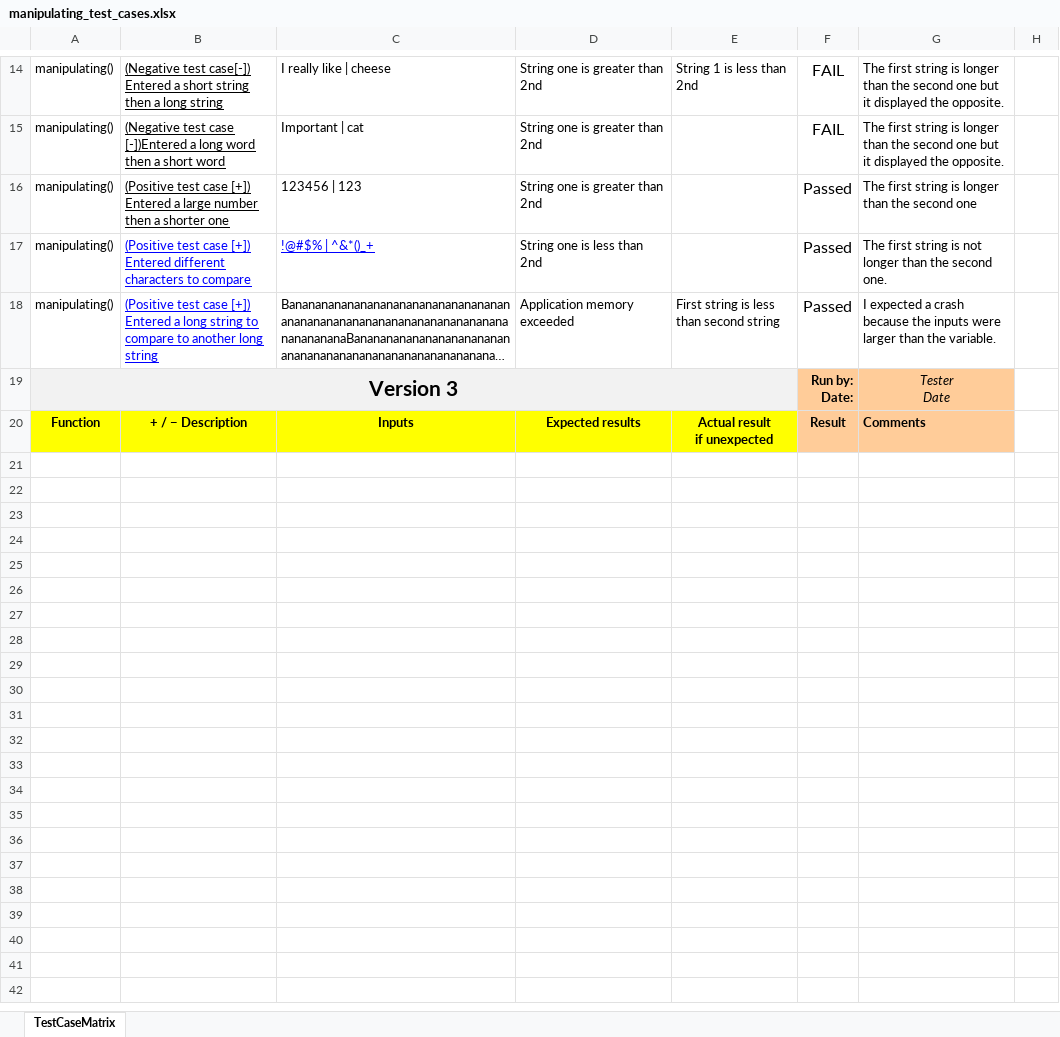
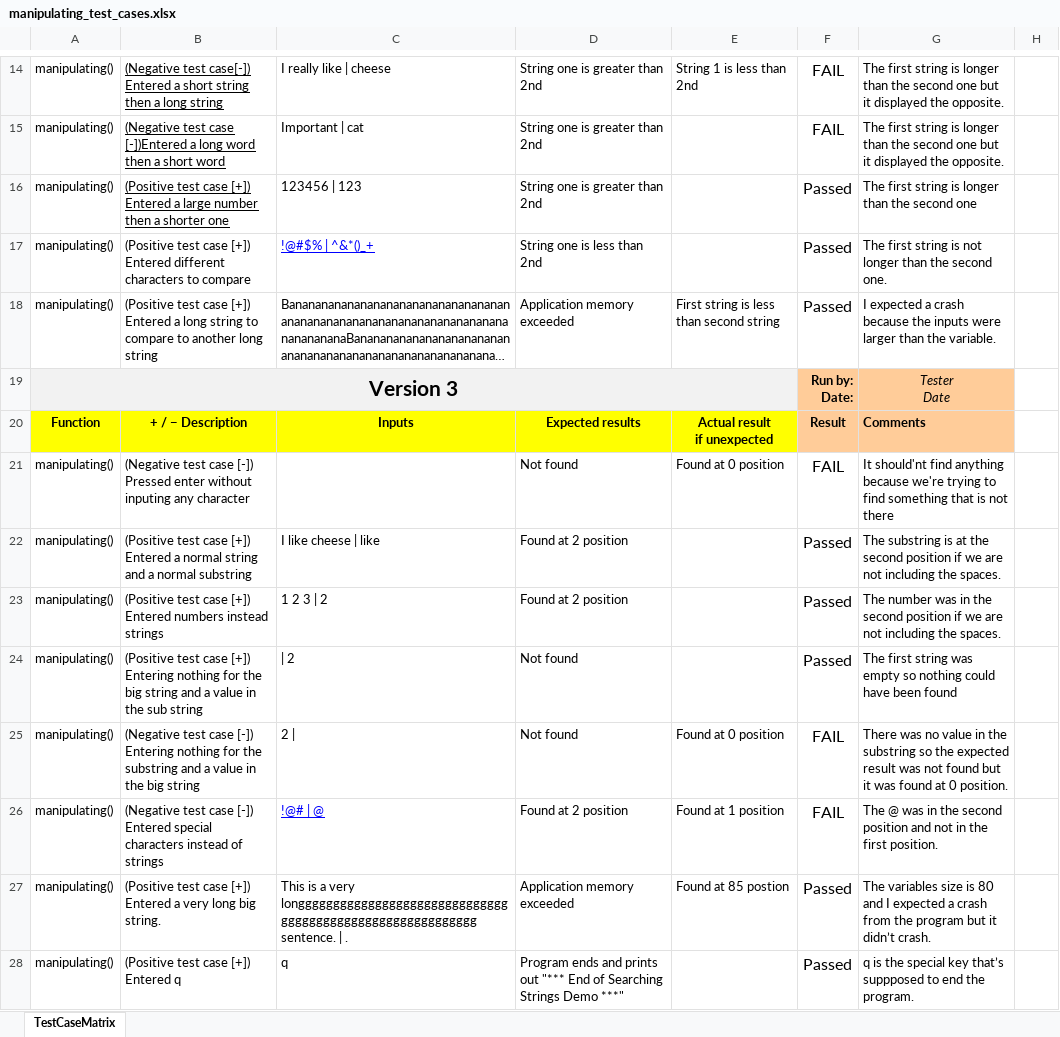
Before and after one commit to peterdanwan/2022-CPR101-NII-Group-01-Project, an Excel workbook: Manipulating/manipulating_test_cases.xlsx, sheet TestCaseMatrix, drawn as a sheet; only a part is shown, gaps mark what is left out; long unchanged cells end in …; values as stored, in another font and other column widths than the file's, no borders; the diff names each change by its address in the sheet, - before the commit and + after, or states it on an @@ line.

```diff
--- a/Manipulating/manipulating_test_cases.xlsx (sheet TestCaseMatrix)
+++ b/Manipulating/manipulating_test_cases.xlsx (sheet TestCaseMatrix)
@@ B17:B18 underline: on → off, text colour: #0000FF → black @@
+row 21: manipulating() | (Negative test case [-]) Pressed enter without inputing any character |  | Not found | Found at 0 position | FAIL | It should'nt find anything because we're trying to find something that is not there
+row 22: manipulating() | (Positive test case [+]) Entered a normal string and a normal substring | I like cheese | like | Found at 2 position |  | Passed | The substring is at the second position if we are not including the spaces.
+row 23: manipulating() | (Positive test case [+]) Entered numbers instead strings | 1 2 3 | 2 | Found at 2 position |  | Passed | The number was in the second position if we are not including the spaces.
+row 24: manipulating() | (Positive test case [+]) Entering nothing for the big string and a value in the sub string | | 2 | Not found |  | Passed | The first string was empty so nothing could have been found
+row 25: manipulating() | (Negative test case [-]) Entering nothing for the substring and a value in the big string | 2 | | Not found | Found at 0 position | FAIL | There was no value in the substring so the expected result was not found but it was found at 0 position.
+row 26: manipulating() | (Negative test case [-]) Entered special characters instead of strings | !@# | @ | Found at 2 position | Found at 1 position | FAIL | The @ was in the second position and not in the first position.
+row 27: manipulating() | (Positive test case [+]) Entered a very long big string. | This is a very longggggggggggggggggggggggggggggggggggggggggggggggggggggggggg sentence. | . | Application memory exceeded | Found at 85 postion | Passed | The variables size is 80 and I expected a crash from the program but it didn’t crash.
+row 28: manipulating() | (Positive test case [+]) Entered q | q | Program ends and prints out "*** End of Searching Strings Demo ***" |  | Passed | q is the special key that’s suppposed to end the program.
```
Also changed, not shown: CP4P_Final_Assignment_Plan_v1.xlsx, 3 other files.
